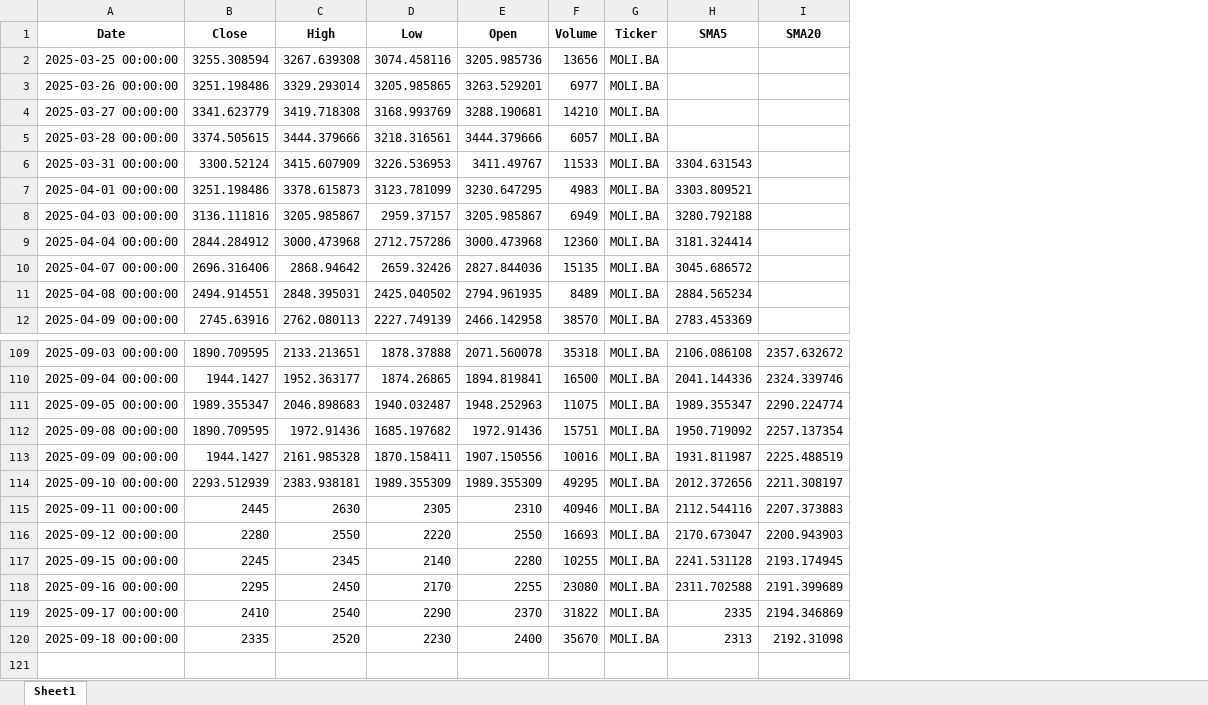
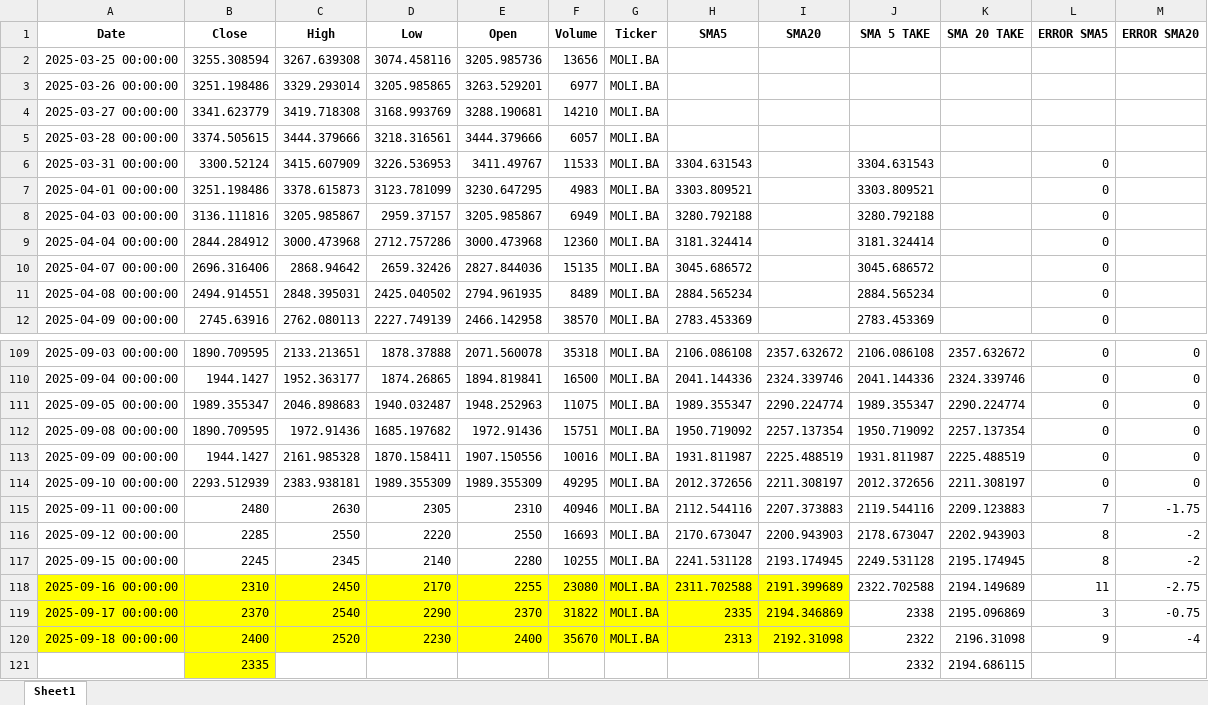
Before and after one commit to takekm/bot_alerta_tendencias, an Excel workbook: molinos.xlsx, sheet Sheet1, drawn as a sheet; only a part is shown, gaps mark what is left out; values as stored, in another font and other column widths than the file's, no borders; the diff names each change by its address in the sheet, - before the commit and + after, or states it on an @@ line.

```diff
--- a/molinos.xlsx (sheet Sheet1)
+++ b/molinos.xlsx (sheet Sheet1)
+column J (SMA 5 TAKE), rows 6-12: 3304.631543 | 3303.809521 | 3280.792188 | 3181.324414 | 3045.686572 | 2884.565234 | 2783.453369; rows 109-120: 2106.086108 | 2041.144336 | 1989.355347 | 1950.719092 | 1931.811987 | 2012.372656 | 2119.544116 | 2178.673047 | 2249.531128 | 2322.702588 | 2338 | 2322
+column K (SMA 20 TAKE), rows 109-120: 2357.632672 | 2324.339746 | 2290.224774 | 2257.137354 | 2225.488519 | 2211.308197 | 2209.123883 | 2202.943903 | 2195.174945 | 2194.149689 | 2195.096869 | 2196.31098
+column L (ERROR SMA5), rows 6-12: all 0; rows 109-120: 0 | 0 | 0 | 0 | 0 | 0 | 7 | 8 | 8 | 11 | 3 | 9
+column M (ERROR SMA20), rows 109-120: 0 | 0 | 0 | 0 | 0 | 0 | -1.75 | -2 | -2 | -2.75 | -0.75 | -4
-B115 (Close): 2445
+B115 (Close): 2480
-B116 (Close): 2280
+B116 (Close): 2285
-A118:I120 fill: none
+A118:I120 fill: #FFFF00
-B118 (Close): 2295
+B118 (Close): 2310
-B119 (Close): 2410
+B119 (Close): 2370
-B120 (Close): 2335
+B120 (Close): 2400
+row 121:  | 2335 |  |  |  |  |  |  |  | 2332 | 2194.686115
```
Also changed, not shown: 2 other files.
